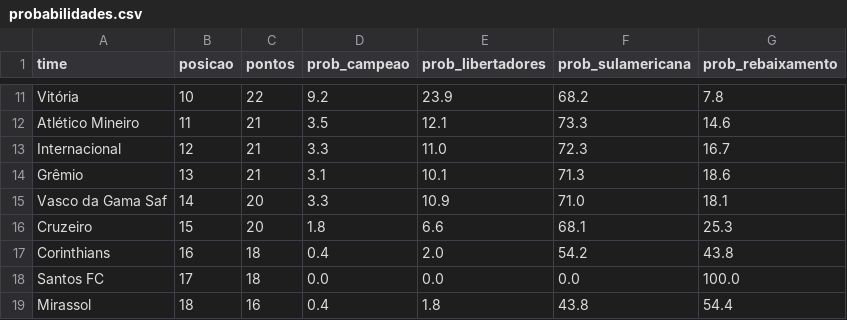
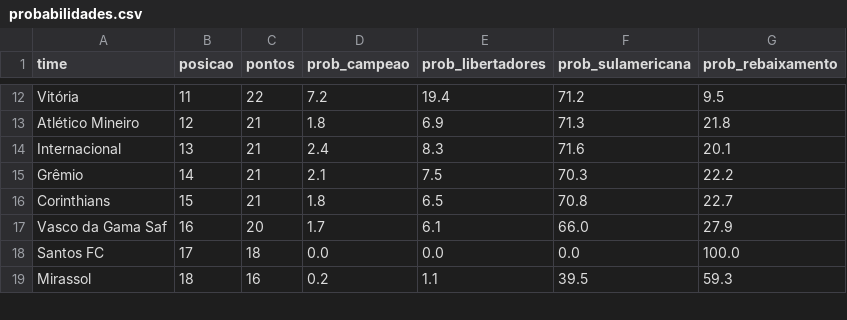
Before and after one commit to MayaraCAlmeida/brasileirao-2026-pipeline, a CSV file: probabilidades.csv, drawn as a sheet; only a part is shown, gaps mark what is left out; removed rows and columns are numbered as before the commit, all else as after; the diff covers the shown part only; the diff names each change by its address in the sheet, - before the commit and + after, or states it on an @@ line.

```diff
--- a/probabilidades.csv
+++ b/probabilidades.csv
-B12 (posicao): 10
+B12 (posicao): 11
-D12 (prob_campeao): 9.2
+D12 (prob_campeao): 7.2
-E12 (prob_libertadores): 23.9
+E12 (prob_libertadores): 19.4
-F12 (prob_sulamericana): 68.2
+F12 (prob_sulamericana): 71.2
-G12 (prob_rebaixamento): 7.8
+G12 (prob_rebaixamento): 9.5
-B13 (posicao): 11
+B13 (posicao): 12
-D13 (prob_campeao): 3.5
+D13 (prob_campeao): 1.8
-E13 (prob_libertadores): 12.1
+E13 (prob_libertadores): 6.9
-F13 (prob_sulamericana): 73.3
+F13 (prob_sulamericana): 71.3
-G13 (prob_rebaixamento): 14.6
+G13 (prob_rebaixamento): 21.8
-B14 (posicao): 12
+B14 (posicao): 13
-D14 (prob_campeao): 3.3
+D14 (prob_campeao): 2.4
-E14 (prob_libertadores): 11.0
+E14 (prob_libertadores): 8.3
-F14 (prob_sulamericana): 72.3
+F14 (prob_sulamericana): 71.6
-G14 (prob_rebaixamento): 16.7
+G14 (prob_rebaixamento): 20.1
-B15 (posicao): 13
+B15 (posicao): 14
-D15 (prob_campeao): 3.1
+D15 (prob_campeao): 2.1
-E15 (prob_libertadores): 10.1
+E15 (prob_libertadores): 7.5
-F15 (prob_sulamericana): 71.3
+F15 (prob_sulamericana): 70.3
-G15 (prob_rebaixamento): 18.6
+G15 (prob_rebaixamento): 22.2
+row 16: Corinthians | 15 | 21 | 1.8 | 6.5 | 70.8 | 22.7
-B17 (posicao): 14
+B17 (posicao): 16
-D17 (prob_campeao): 3.3
+D17 (prob_campeao): 1.7
-E17 (prob_libertadores): 10.9
+E17 (prob_libertadores): 6.1
-F17 (prob_sulamericana): 71.0
+F17 (prob_sulamericana): 66.0
-G17 (prob_rebaixamento): 18.1
+G17 (prob_rebaixamento): 27.9
-row 16: Cruzeiro | 15 | 20 | 1.8 | 6.6 | 68.1 | 25.3
-row 17: Corinthians | 16 | 18 | 0.4 | 2.0 | 54.2 | 43.8
-D19 (prob_campeao): 0.4
+D19 (prob_campeao): 0.2
-E19 (prob_libertadores): 1.8
+E19 (prob_libertadores): 1.1
-F19 (prob_sulamericana): 43.8
+F19 (prob_sulamericana): 39.5
-G19 (prob_rebaixamento): 54.4
+G19 (prob_rebaixamento): 59.3
```
Also changed, not shown: 3 added rows, 2 removed rows and 29 edited cells elsewhere in this file, 1 other file.
